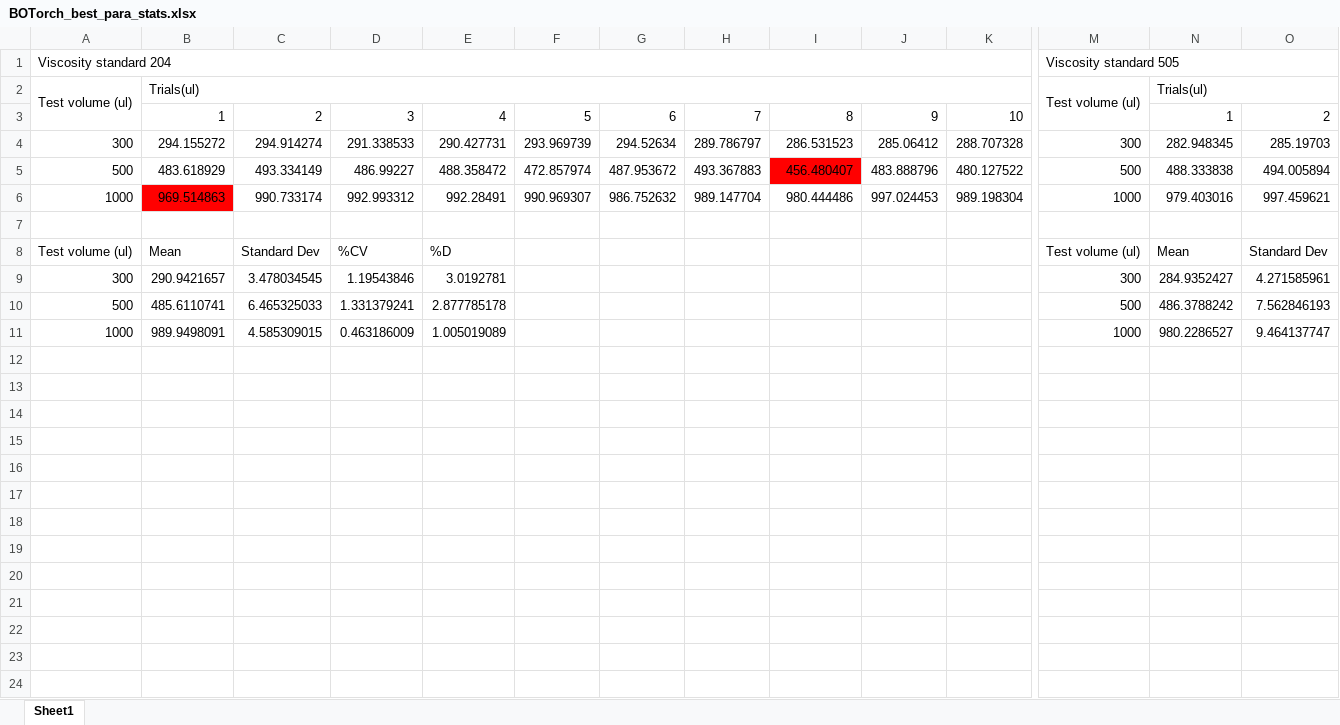
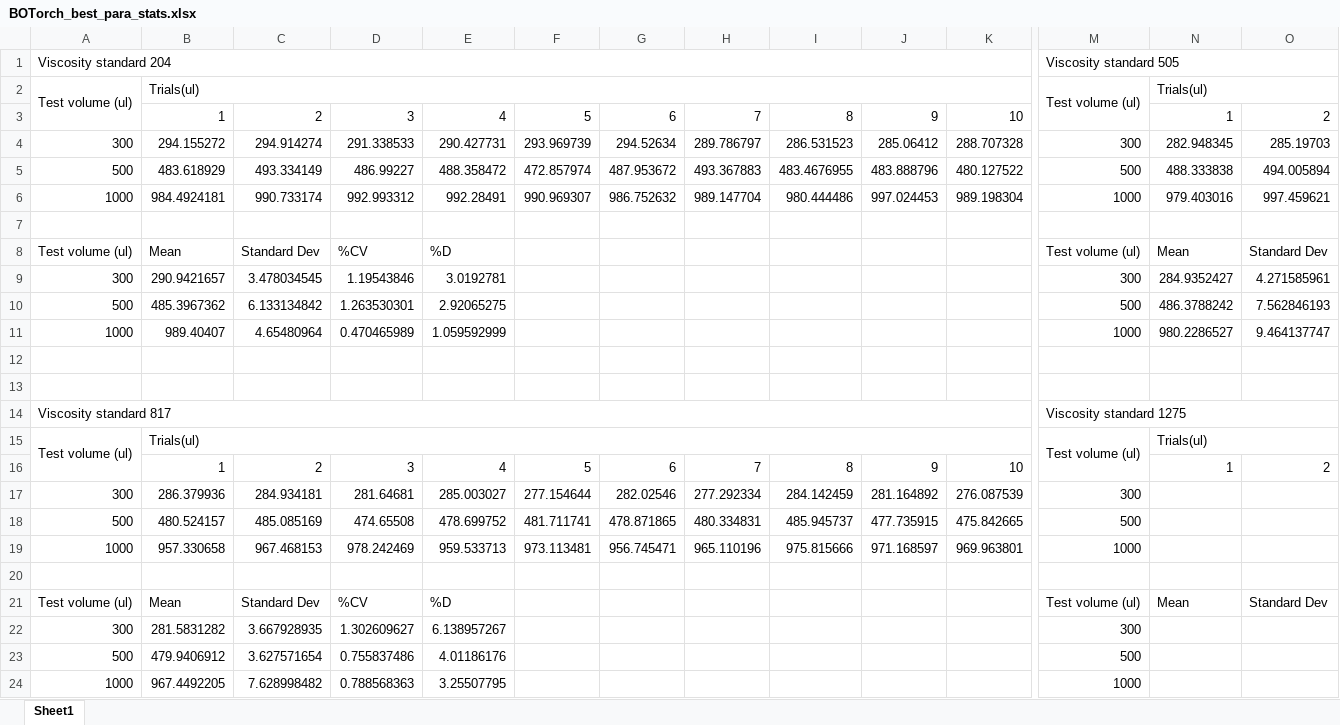
Before and after one commit to Quijanove/viscosity_liquid_transfer_Pablo, an Excel workbook: Sartorious_experiments/Finalised_Data/BOTorch_best_para_stats.xlsx, sheet Sheet1, drawn as a sheet; only a part is shown, gaps mark what is left out; values as stored, in another font and other column widths than the file's, no borders; charts and pictures not drawn; rows hold the shown columns only; the diff names each change by its address in the sheet, - before the commit and + after, or states it on an @@ line.

Commit message:
Update BOTorch_best_para_stats.xlsx

```diff
--- a/Sartorious_experiments/Finalised_Data/BOTorch_best_para_stats.xlsx (sheet Sheet1)
+++ b/Sartorious_experiments/Finalised_Data/BOTorch_best_para_stats.xlsx (sheet Sheet1)
-I5: 456.480407
+I5: 483.4676955
-I5 fill: #FF0000
+I5 fill: none
-B6: 969.514863
+B6: 984.4924181
-B6 fill: #FF0000
+B6 fill: none
-B10: 485.6110741
+B10: 485.3967362
-C10: 6.465325033
+C10: 6.133134842
-D10: 1.331379241
+D10: 1.263530301
-E10: 2.877785178
+E10: 2.92065275
-B11: 989.9498091
+B11: 989.40407
-C11: 4.585309015
+C11: 4.65480964
-D11: 0.463186009
+D11: 0.470465989
-E11: 1.005019089
+E11: 1.059592999
+row 12: (empty)
+row 13: (empty)
+row 14: Viscosity standard 817 |  |  |  |  |  |  |  |  |  |  | Viscosity standard 1275
+row 15: Test volume (ul) | Trials(ul) |  |  |  |  |  |  |  |  |  | Test volume (ul) | Trials(ul)
+row 16:  | 1 | 2 | 3 | 4 | 5 | 6 | 7 | 8 | 9 | 10 |  | 1 | 2
+row 17: 300 | 286.379936 | 284.934181 | 281.64681 | 285.003027 | 277.154644 | 282.02546 | 277.292334 | 284.142459 | 281.164892 | 276.087539 | 300
+row 18: 500 | 480.524157 | 485.085169 | 474.65508 | 478.699752 | 481.711741 | 478.871865 | 480.334831 | 485.945737 | 477.735915 | 475.842665 | 500
+row 19: 1000 | 957.330658 | 967.468153 | 978.242469 | 959.533713 | 973.113481 | 956.745471 | 965.110196 | 975.815666 | 971.168597 | 969.963801 | 1000
+row 20: (empty)
+row 21: Test volume (ul) | Mean | Standard Dev | %CV | %D |  |  |  |  |  |  | Test volume (ul) | Mean | Standard Dev
+row 22: 300 | 281.5831282 | 3.667928935 | 1.302609627 | 6.138957267 |  |  |  |  |  |  | 300
+row 23: 500 | 479.9406912 | 3.627571654 | 0.755837486 | 4.01186176 |  |  |  |  |  |  | 500
+row 24: 1000 | 967.4492205 | 7.628998482 | 0.788568363 | 3.25507795 |  |  |  |  |  |  | 1000
```
